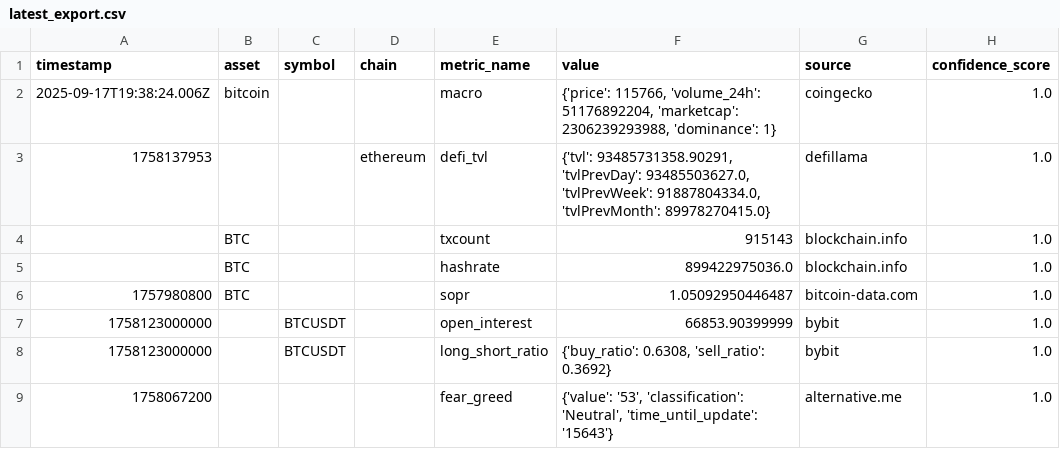
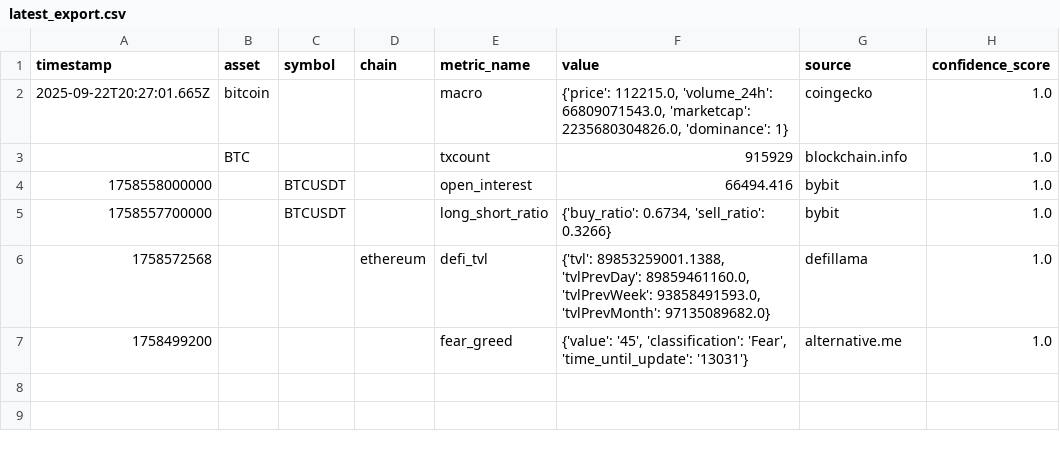
Before and after one commit to supraluminix-creator/fluffy-carnival, a CSV file: exports/latest_export.csv, drawn as a sheet.

```diff
--- a/exports/latest_export.csv
+++ b/exports/latest_export.csv
@@ -1,9 +1,7 @@
 timestamp,asset,symbol,chain,metric_name,value,source,confidence_score
-2025-09-17T19:38:24.006Z,bitcoin,,,macro,"{'price': 115766, 'volume_24h': 51176892204, 'marketcap': 2306239293988, 'dominance': 1}",coingecko,1.0
-1758137953,,,ethereum,defi_tvl,"{'tvl': 93485731358.90291, 'tvlPrevDay': 93485503627.0, 'tvlPrevWeek': 91887804334.0, 'tvlPrevMonth': 89978270415.0}",defillama,1.0
-,BTC,,,txcount,915143,blockchain.info,1.0
-,BTC,,,hashrate,899422975036.0,blockchain.info,1.0
-1757980800,BTC,,,sopr,1.05092950446487,bitcoin-data.com,1.0
-1758123000000,,BTCUSDT,,open_interest,66853.90399999,bybit,1.0
-1758123000000,,BTCUSDT,,long_short_ratio,"{'buy_ratio': 0.6308, 'sell_ratio': 0.3692}",bybit,1.0
-1758067200,,,,fear_greed,"{'value': '53', 'classification': 'Neutral', 'time_until_update': '15643'}",alternative.me,1.0
+2025-09-22T20:27:01.665Z,bitcoin,,,macro,"{'price': 112215.0, 'volume_24h': 66809071543.0, 'marketcap': 2235680304826.0, 'dominance': 1}",coingecko,1.0
+,BTC,,,txcount,915929,blockchain.info,1.0
+1758558000000,,BTCUSDT,,open_interest,66494.416,bybit,1.0
+1758557700000,,BTCUSDT,,long_short_ratio,"{'buy_ratio': 0.6734, 'sell_ratio': 0.3266}",bybit,1.0
+1758572568,,,ethereum,defi_tvl,"{'tvl': 89853259001.1388, 'tvlPrevDay': 89859461160.0, 'tvlPrevWeek': 93858491593.0, 'tvlPrevMonth': 97135089682.0}",defillama,1.0
+1758499200,,,,fear_greed,"{'value': '45', 'classification': 'Fear', 'time_until_update': '13031'}",alternative.me,1.0
```
Also changed, not shown: 44 other files.
